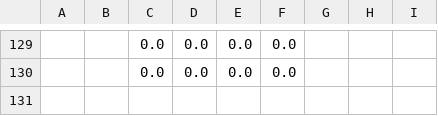
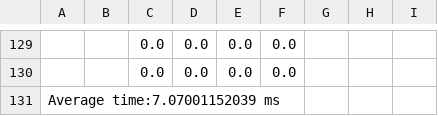
Before and after one commit to R3NI3/rn_pnn_py, a CSV file: digits/results_hg.csv, drawn as a sheet; only a part is shown, gaps mark what is left out; the diff covers the shown part only; the diff names each change by its address in the sheet, - before the commit and + after, or states it on an @@ line.

```diff
--- a/digits/results_hg.csv
+++ b/digits/results_hg.csv
+row 131: Average time:7.07001152039 ms
```
Also changed, not shown: 20 edited cells elsewhere in this file, b_cancer/results_hg.csv, b_cancer/results_pca.csv, 4 other files.
